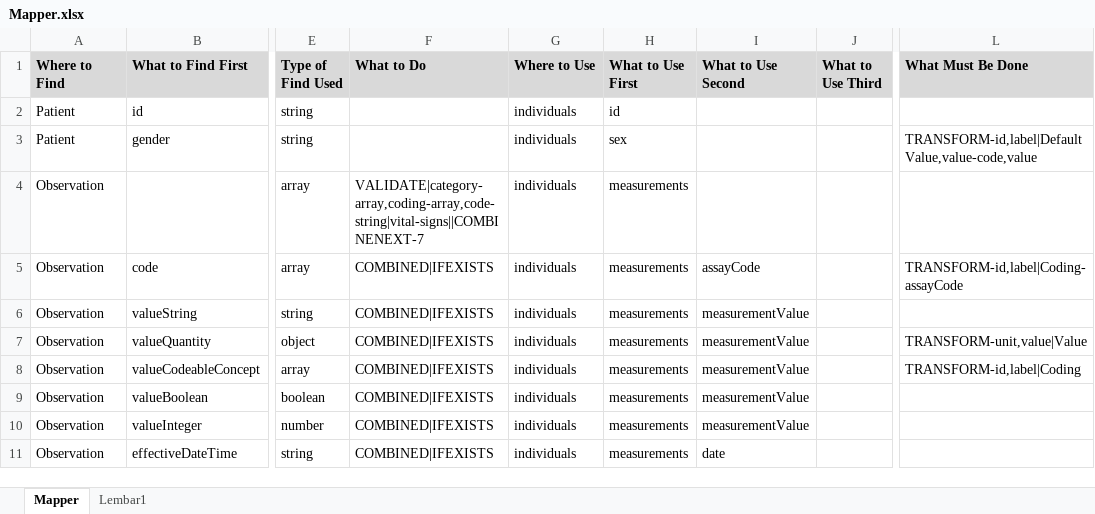
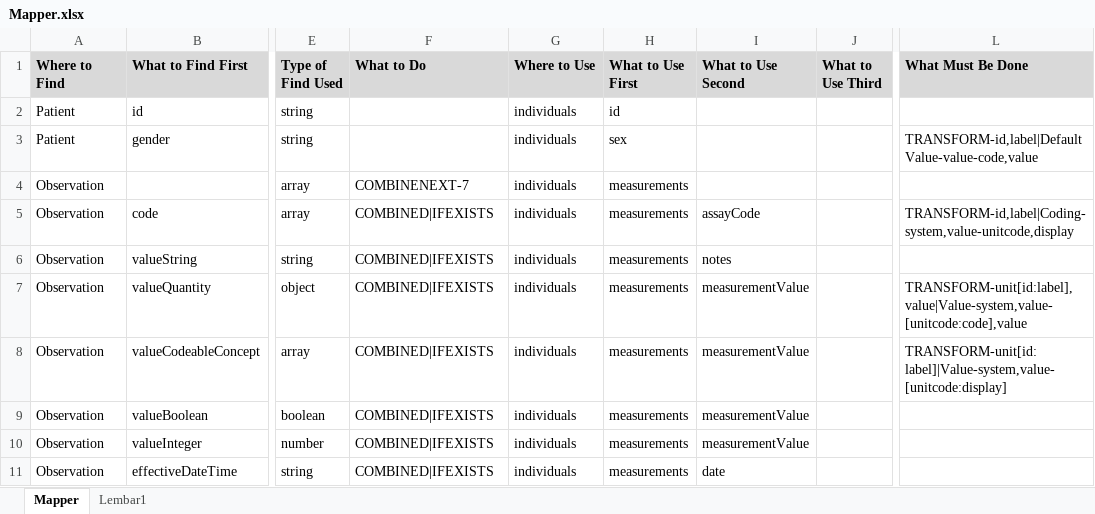
Before and after one commit to swrepo14461/ETL-FHIR-Beacon, an Excel workbook: Mapper.xlsx, sheet Mapper, drawn as a sheet; only a part is shown, gaps mark what is left out; values as stored, in another font and other column widths than the file's, no borders; the diff covers the shown part only; the diff names each change by its address in the sheet, - before the commit and + after, or states it on an @@ line.

```diff
--- a/Mapper.xlsx (sheet Mapper)
+++ b/Mapper.xlsx (sheet Mapper)
-L3 (What Must Be Done): TRANSFORM-id,label|Default Value,value-code,value
+L3 (What Must Be Done): TRANSFORM-id,label|Default Value-value-code,value
-F4 (What to Do): VALIDATE|category-array,coding-array,code-string|vital-signs||COMBINENEXT-7
+F4 (What to Do): COMBINENEXT-7
-L5 (What Must Be Done): TRANSFORM-id,label|Coding-assayCode
+L5 (What Must Be Done): TRANSFORM-id,label|Coding-system,value-unitcode,display
-I6 (What to Use Second): measurementValue
+I6 (What to Use Second): notes
-L7 (What Must Be Done): TRANSFORM-unit,value|Value
+L7 (What Must Be Done): TRANSFORM-unit[id:label],value|Value-system,value-[unitcode:code],value
-L8 (What Must Be Done): TRANSFORM-id,label|Coding
+L8 (What Must Be Done): TRANSFORM-unit[id:label]|Value-system,value-[unitcode:display]
```
Also changed, not shown: 6 added rows elsewhere in this sheet, 8 other files.
